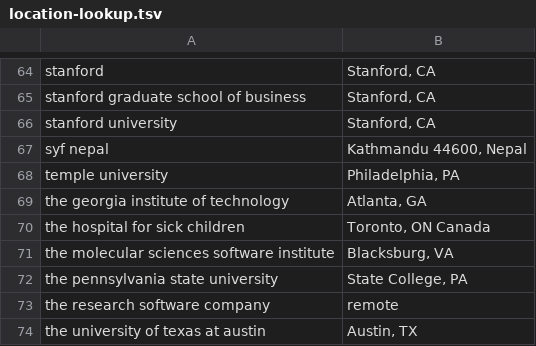
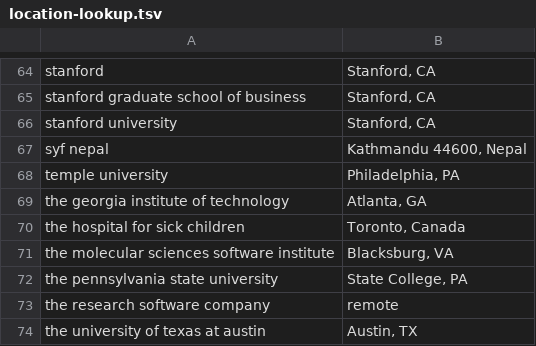
Before and after one commit to USRSE/usrse-map, a TSV file: _data/location-lookup.tsv, drawn as a sheet; only a part is shown, gaps mark what is left out.

```diff
--- a/_data/location-lookup.tsv
+++ b/_data/location-lookup.tsv
@@ -69,3 +69,3 @@ temple university	Philadelphia, PA
 the georgia institute of technology	Atlanta, GA
-the hospital for sick children	Toronto, ON Canada
+the hospital for sick children	Toronto, Canada
 the molecular sciences software institute	Blacksburg, VA
```
Also changed, not shown: 1 other file.
